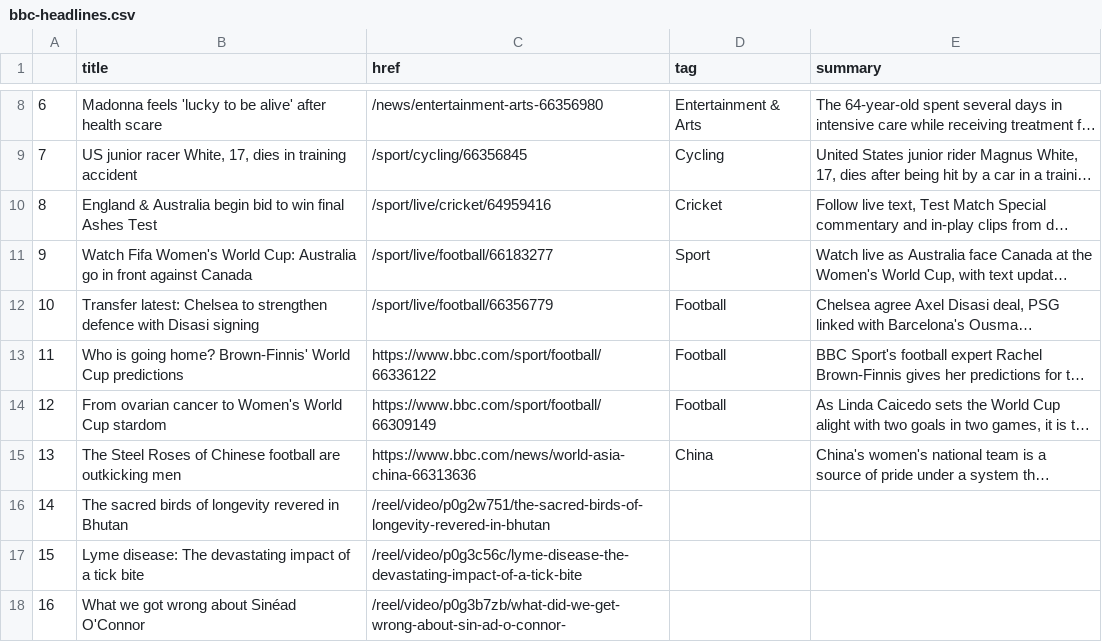
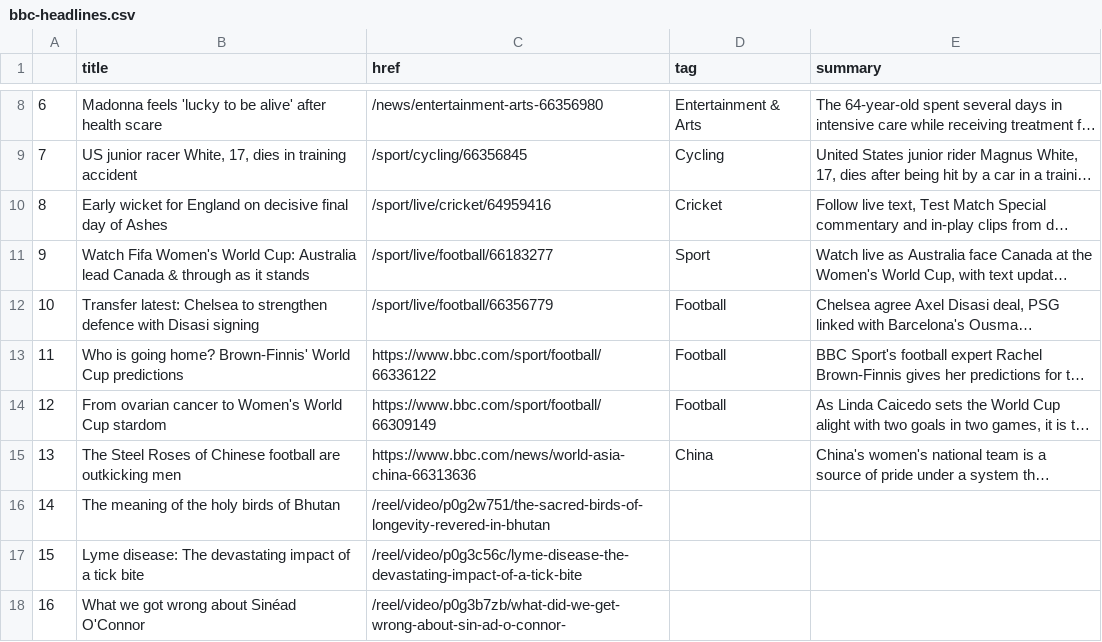
Before and after one commit to marypasciak/automatic-scraper, a CSV file: bbc-headlines.csv, drawn as a sheet; only a part is shown, gaps mark what is left out; long unchanged cells end in …; the diff names each change by its address in the sheet, - before the commit and + after, or states it on an @@ line.

```diff
--- a/bbc-headlines.csv
+++ b/bbc-headlines.csv
-B10 (title): England & Australia begin bid to win final Ashes Test
+B10 (title): Early wicket for England on decisive final day of Ashes
-B11 (title): …Cup: Australia go in front against Canada
+B11 (title): …Cup: Australia lead Canada & through as it stands
-B16 (title): The sacred birds of longevity revered in Bhutan
+B16 (title): The meaning of the holy birds of Bhutan
```
